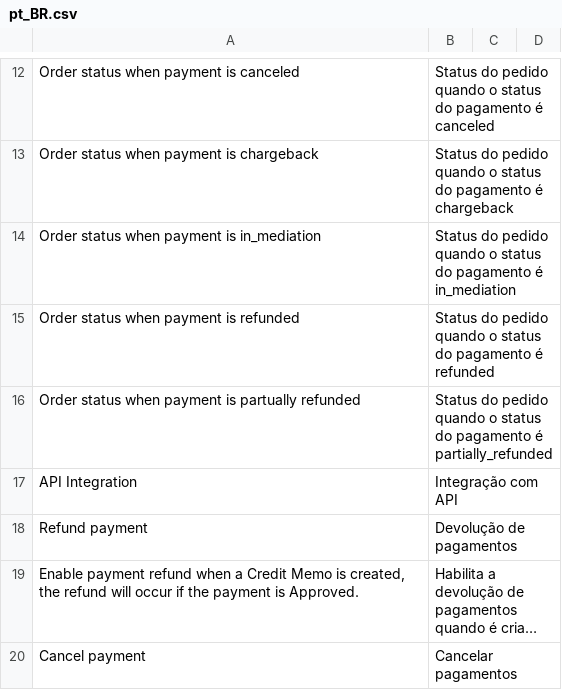
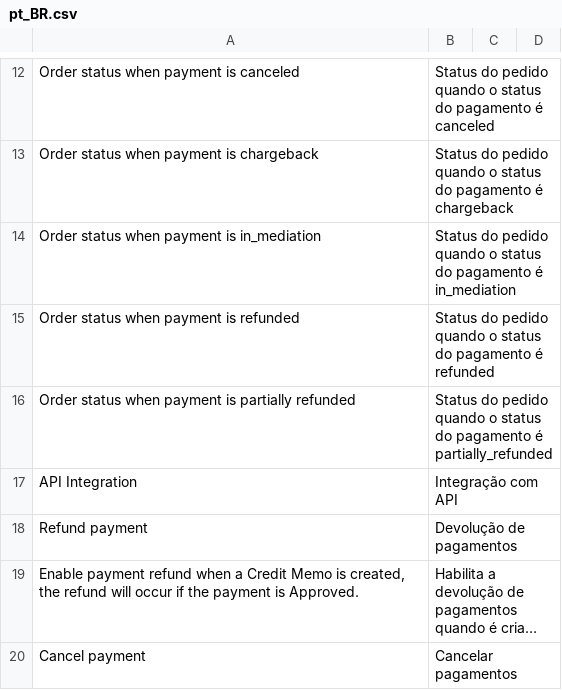
Before and after one commit to mercadopago/cart-magento2, a CSV file: src/MercadoPago/Core/i18n/pt_BR.csv, drawn as a sheet; only a part is shown, gaps mark what is left out; long unchanged cells end in …; the diff covers the shown part only.

Commit message:
Fixed some other accentuation in pt_BR translations and 'partually' in label

```diff
--- a/src/MercadoPago/Core/i18n/pt_BR.csv
+++ b/src/MercadoPago/Core/i18n/pt_BR.csv
@@ -15,3 +15,3 @@
 "Order status when payment is refunded","Status do pedido quando o status do pagamento é refunded"
-"Order status when payment is partually refunded","Status do pedido quando o status do pagamento é partially_refunded"
+"Order status when payment is partially refunded","Status do pedido quando o status do pagamento é partially_refunded"
 "API Integration","Integração com API"
```
Also changed, not shown: 6 edited cells elsewhere in this file, src/MercadoPago/Core/i18n/es_AR.csv, src/MercadoPago/Core/i18n/es_CL.csv, 5 other files.
